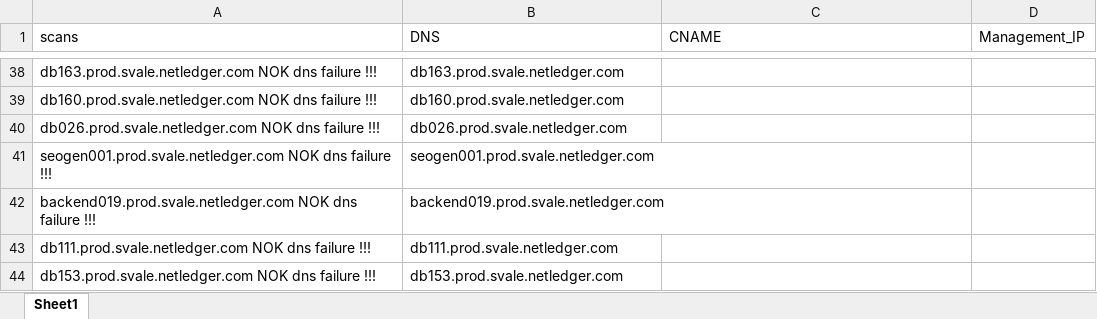
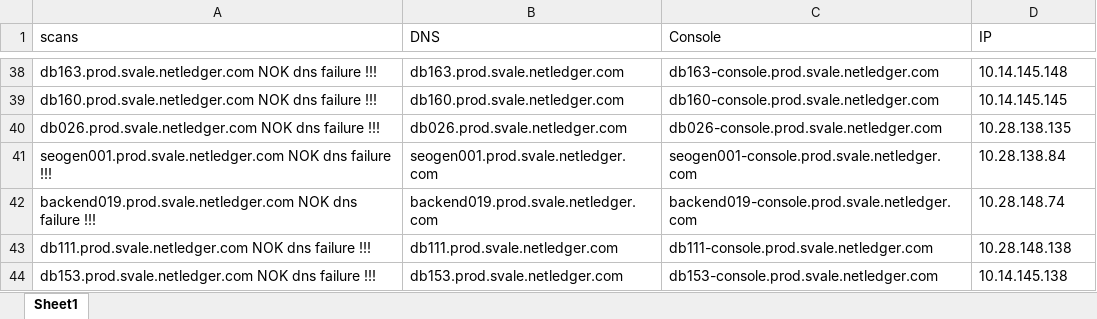
Before and after one commit to blared15/dc_project, an Excel workbook: qualys_scan/managementIPOutput.xlsx, sheet Sheet1, drawn as a sheet; only a part is shown, gaps mark what is left out; values as stored, in another font and other column widths than the file's, no cell formats; the diff covers the shown part only; the diff names each change by its address in the sheet, - before the commit and + after, or states it on an @@ line.

Commit message:
consoles

```diff
--- a/qualys_scan/managementIPOutput.xlsx (sheet Sheet1)
+++ b/qualys_scan/managementIPOutput.xlsx (sheet Sheet1)
-C1: CNAME
+C1: Console
-D1: Management_IP
+D1: IP
-C38 (Console): (empty)
+C38 (Console): db163-console.prod.svale.netledger.com
-D38 (IP): (empty)
+D38 (IP): 10.14.145.148
-C39 (Console): (empty)
+C39 (Console): db160-console.prod.svale.netledger.com
-D39 (IP): (empty)
+D39 (IP): 10.14.145.145
-C40 (Console): (empty)
+C40 (Console): db026-console.prod.svale.netledger.com
-D40 (IP): (empty)
+D40 (IP): 10.28.138.135
-C41 (Console): (empty)
+C41 (Console): seogen001-console.prod.svale.netledger.com
-D41 (IP): (empty)
+D41 (IP): 10.28.138.84
-C42 (Console): (empty)
+C42 (Console): backend019-console.prod.svale.netledger.com
-D42 (IP): (empty)
+D42 (IP): 10.28.148.74
-C43 (Console): (empty)
+C43 (Console): db111-console.prod.svale.netledger.com
-D43 (IP): (empty)
+D43 (IP): 10.28.148.138
-C44 (Console): (empty)
+C44 (Console): db153-console.prod.svale.netledger.com
-D44 (IP): (empty)
+D44 (IP): 10.14.145.138
```
Also changed, not shown: 64 edited cells elsewhere in this sheet, cell formats, qualys_scan/Agent/in_cmdb_Agent.xlsx, qualys_scan/Agent/out_cmdb_Agent.xlsx, 46 other files.
